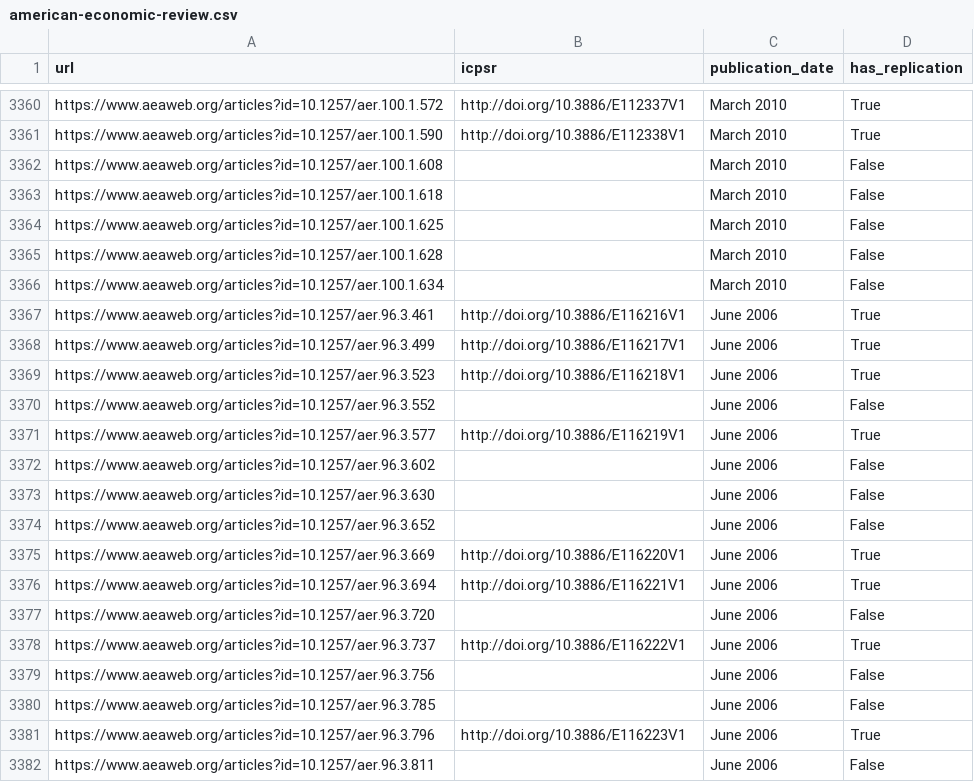
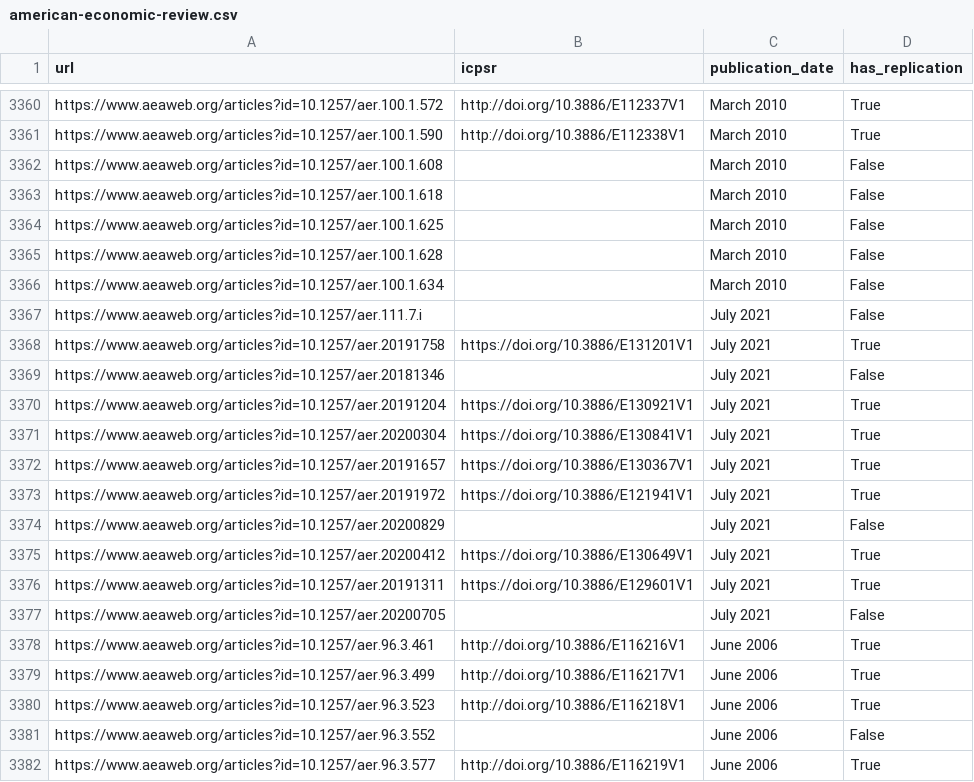
Before and after one commit to ledwindra/replication-code-economics, a CSV file: data/has-replication/american-economic-review.csv, drawn as a sheet; only a part is shown, gaps mark what is left out; the shorter side is filled out with more unchanged rows; the diff names each change by its address in the sheet, - before the commit and + after, or states it on an @@ line.

Commit message:
Updated total replication codes

```diff
--- a/data/has-replication/american-economic-review.csv
+++ b/data/has-replication/american-economic-review.csv
+row 3367: https://www.aeaweb.org/articles?id=10.1257/aer.111.7.i |  | July 2021 | False
+row 3368: https://www.aeaweb.org/articles?id=10.1257/aer.20191758 | https://doi.org/10.3886/E131201V1 | July 2021 | True
+row 3369: https://www.aeaweb.org/articles?id=10.1257/aer.20181346 |  | July 2021 | False
+row 3370: https://www.aeaweb.org/articles?id=10.1257/aer.20191204 | https://doi.org/10.3886/E130921V1 | July 2021 | True
+row 3371: https://www.aeaweb.org/articles?id=10.1257/aer.20200304 | https://doi.org/10.3886/E130841V1 | July 2021 | True
+row 3372: https://www.aeaweb.org/articles?id=10.1257/aer.20191657 | https://doi.org/10.3886/E130367V1 | July 2021 | True
+row 3373: https://www.aeaweb.org/articles?id=10.1257/aer.20191972 | https://doi.org/10.3886/E121941V1 | July 2021 | True
+row 3374: https://www.aeaweb.org/articles?id=10.1257/aer.20200829 |  | July 2021 | False
+row 3375: https://www.aeaweb.org/articles?id=10.1257/aer.20200412 | https://doi.org/10.3886/E130649V1 | July 2021 | True
+row 3376: https://www.aeaweb.org/articles?id=10.1257/aer.20191311 | https://doi.org/10.3886/E129601V1 | July 2021 | True
+row 3377: https://www.aeaweb.org/articles?id=10.1257/aer.20200705 |  | July 2021 | False
```
Also changed, not shown: data/has-replication/journal-of-political-economy.csv, data/has-replication/the-quarterly-journal-of-economics.csv, 3 other files.
